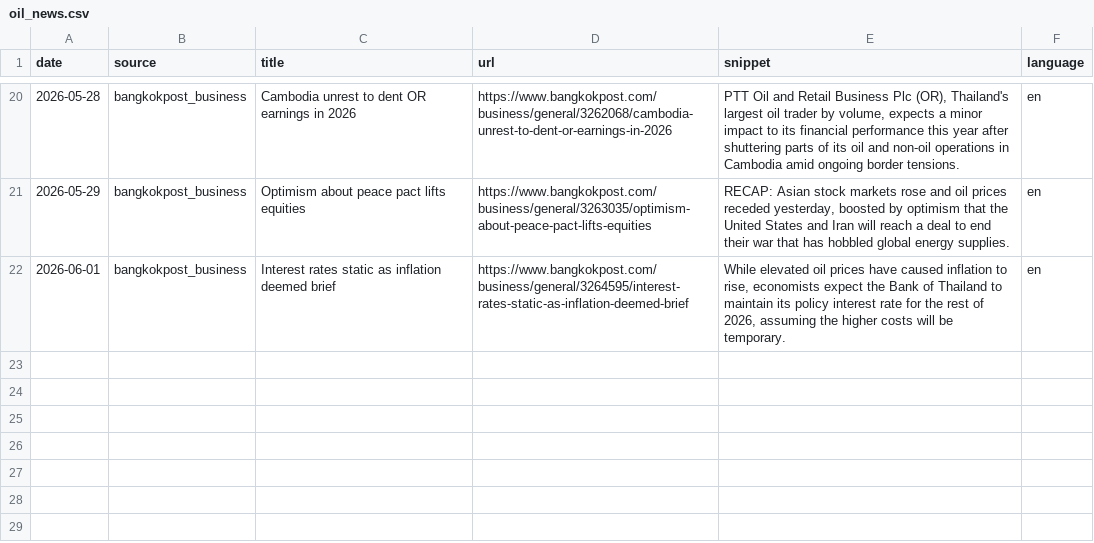
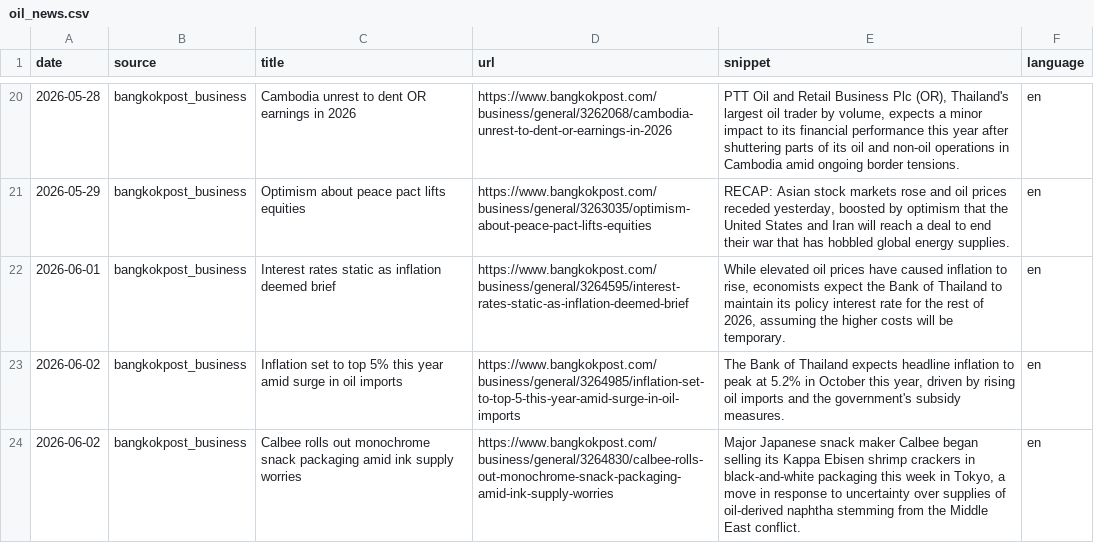
Before and after one commit to QuadrupleBeansStars/MADT-7204-seafood-price-agent, a CSV file: data/raw/oil_news.csv, drawn as a sheet; only a part is shown, gaps mark what is left out.

```diff
--- a/data/raw/oil_news.csv
+++ b/data/raw/oil_news.csv
@@ -22 +22,3 @@ date,source,title,url,snippet,language
 2026-06-01,bangkokpost_business,Interest rates static as inflation deemed brief,https://www.bangkokpost.com/business/general/3264595/interest-rates-static-as-inflation-deemed-brief,"While elevated oil prices have caused inflation to rise, economists expect the Bank of Thailand to maintain its policy interest rate for the rest of 2026, assuming the higher costs will be temporary.",en
+2026-06-02,bangkokpost_business,Inflation set to top 5% this year amid surge in oil imports,https://www.bangkokpost.com/business/general/3264985/inflation-set-to-top-5-this-year-amid-surge-in-oil-imports,"The Bank of Thailand expects headline inflation to peak at 5.2% in October this year, driven by rising oil imports and the government's subsidy measures.",en
+2026-06-02,bangkokpost_business,Calbee rolls out monochrome snack packaging amid ink supply worries,https://www.bangkokpost.com/business/general/3264830/calbee-rolls-out-monochrome-snack-packaging-amid-ink-supply-worries,"Major Japanese snack maker Calbee began selling its Kappa Ebisen shrimp crackers in black-and-white packaging this week in Tokyo, a move in response to uncertainty over supplies of oil-derived naphtha stemming from the Middle East conflict.",en
```
Also changed, not shown: data/raw/oil_prices.csv, 3 other files.
